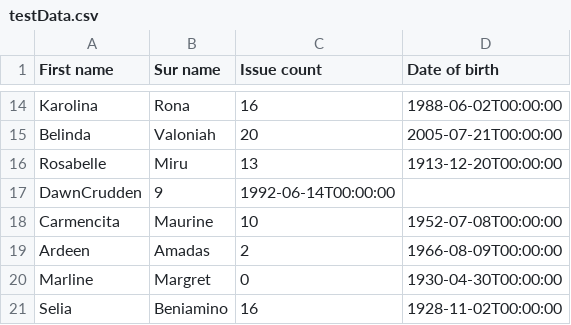
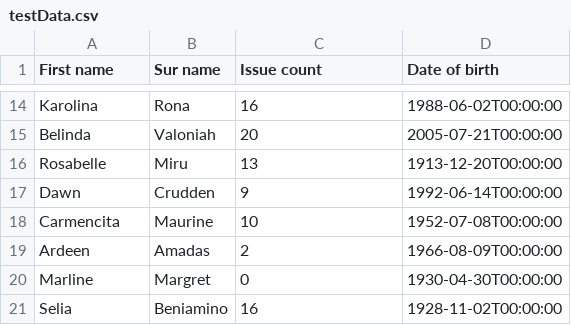
Before and after one commit to CognizantDavidBC/RB_SwiftUI, a CSV file: RaboBank/Data/testData.csv, drawn as a sheet; only a part is shown, gaps mark what is left out.

Commit message:
Change name

```diff
--- a/RaboBank/Data/testData.csv
+++ b/RaboBank/Data/testData.csv
@@ -16,3 +16,3 @@ Belinda;Valoniah;20;2005-07-21T00:00:00
 Rosabelle;Miru;13;1913-12-20T00:00:00
-DawnCrudden;9;1992-06-14T00:00:00
+Dawn;Crudden;9;1992-06-14T00:00:00
 Carmencita;Maurine;10;1952-07-08T00:00:00
```
Also changed, not shown: 1 other file.
